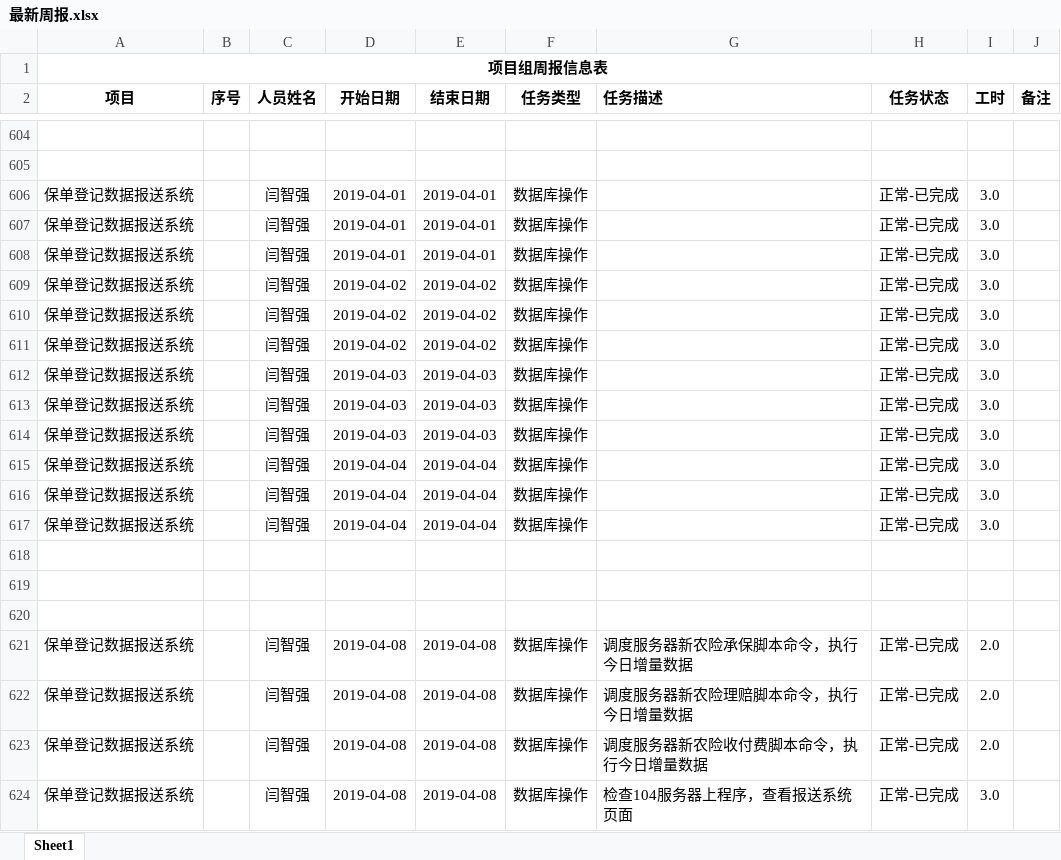
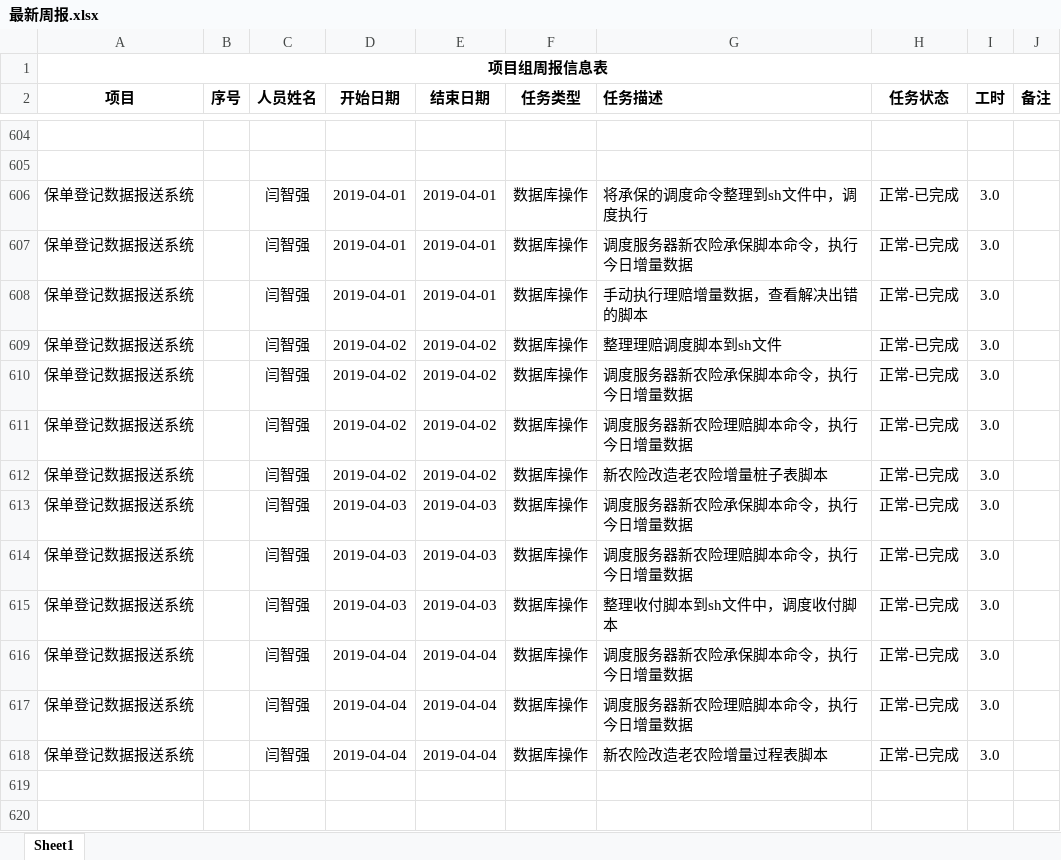
Before and after one commit to MickeyYQ/WorkDocunment, an Excel workbook: 最新周报.xlsx, sheet Sheet1, drawn as a sheet; only a part is shown, gaps mark what is left out; the shorter side is filled out with more unchanged rows; values as stored, in another font and other column widths than the file's, no borders; removed rows and columns are numbered as before the commit, all else as after; the diff covers the shown part only; the diff names each change by its address in the sheet, - before the commit and + after, or states it on an @@ line.

```diff
--- a/最新周报.xlsx (sheet Sheet1)
+++ b/最新周报.xlsx (sheet Sheet1)
-G606 (任务描述): (empty)
+G606 (任务描述): 将承保的调度命令整理到sh文件中，调度执行
-G607 (任务描述): (empty)
+G607 (任务描述): 调度服务器新农险承保脚本命令，执行今日增量数据
-G608 (任务描述): (empty)
+G608 (任务描述): 手动执行理赔增量数据，查看解决出错的脚本
-G609 (任务描述): (empty)
+G609 (任务描述): 整理理赔调度脚本到sh文件
-G610 (任务描述): (empty)
+G610 (任务描述): 调度服务器新农险承保脚本命令，执行今日增量数据
-G611 (任务描述): (empty)
+G611 (任务描述): 调度服务器新农险理赔脚本命令，执行今日增量数据
+row 612: 保单登记数据报送系统 |  | 闫智强 | 2019-04-02 | 2019-04-02 | 数据库操作 | 新农险改造老农险增量桩子表脚本 | 正常-已完成 | 3.0
-G613 (任务描述): (empty)
+G613 (任务描述): 调度服务器新农险承保脚本命令，执行今日增量数据
-G614 (任务描述): (empty)
+G614 (任务描述): 调度服务器新农险理赔脚本命令，执行今日增量数据
-G615 (任务描述): (empty)
+G615 (任务描述): 整理收付脚本到sh文件中，调度收付脚本
-G616 (任务描述): (empty)
+G616 (任务描述): 调度服务器新农险承保脚本命令，执行今日增量数据
-G617 (任务描述): (empty)
+G617 (任务描述): 调度服务器新农险理赔脚本命令，执行今日增量数据
-G618 (任务描述): (empty)
+G618 (任务描述): 新农险改造老农险增量过程表脚本
-row 618: (empty)
```
Also changed, not shown: 2 added rows and 50 edited cells elsewhere in this sheet.
